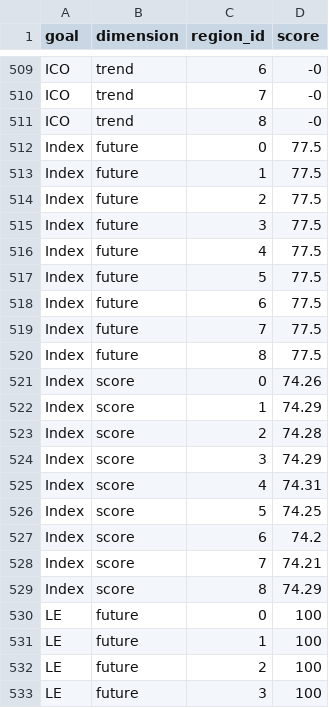
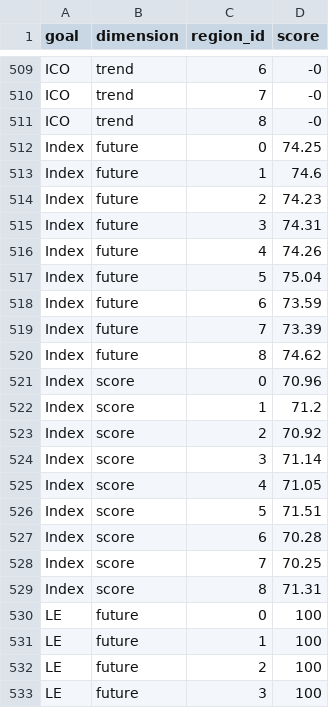
Before and after one commit to gclawson1/toolbox-demo, a CSV file: region2017/scores.csv, drawn as a sheet; only a part is shown, gaps mark what is left out; the diff covers the shown part only.

```diff
--- a/region2017/scores.csv
+++ b/region2017/scores.csv
@@ -511,20 +511,20 @@ ICO,trend,7,-0
 ICO,trend,8,-0
-Index,future,0,77.5
-Index,future,1,77.5
-Index,future,2,77.5
-Index,future,3,77.5
-Index,future,4,77.5
-Index,future,5,77.5
-Index,future,6,77.5
-Index,future,7,77.5
-Index,future,8,77.5
-Index,score,0,74.26
-Index,score,1,74.29
-Index,score,2,74.28
-Index,score,3,74.29
-Index,score,4,74.31
-Index,score,5,74.25
-Index,score,6,74.2
-Index,score,7,74.21
-Index,score,8,74.29
+Index,future,0,74.25
+Index,future,1,74.6
+Index,future,2,74.23
+Index,future,3,74.31
+Index,future,4,74.26
+Index,future,5,75.04
+Index,future,6,73.59
+Index,future,7,73.39
+Index,future,8,74.62
+Index,score,0,70.96
+Index,score,1,71.2
+Index,score,2,70.92
+Index,score,3,71.14
+Index,score,4,71.05
+Index,score,5,71.51
+Index,score,6,70.28
+Index,score,7,70.25
+Index,score,8,71.31
 LE,future,0,100
```
Also changed, not shown: 35 edited cells elsewhere in this file, region2017/layers.csv, 13 other files.
